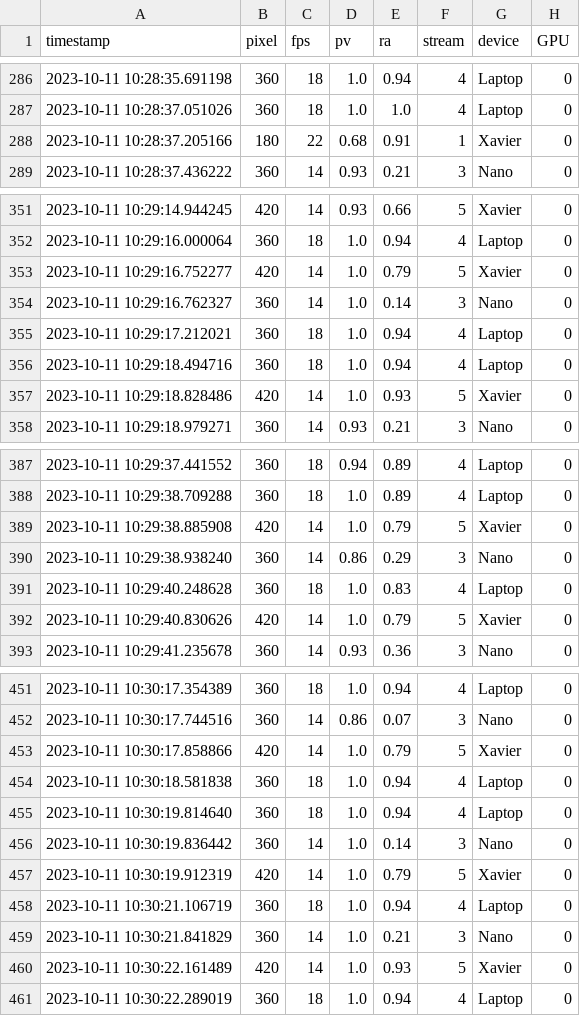
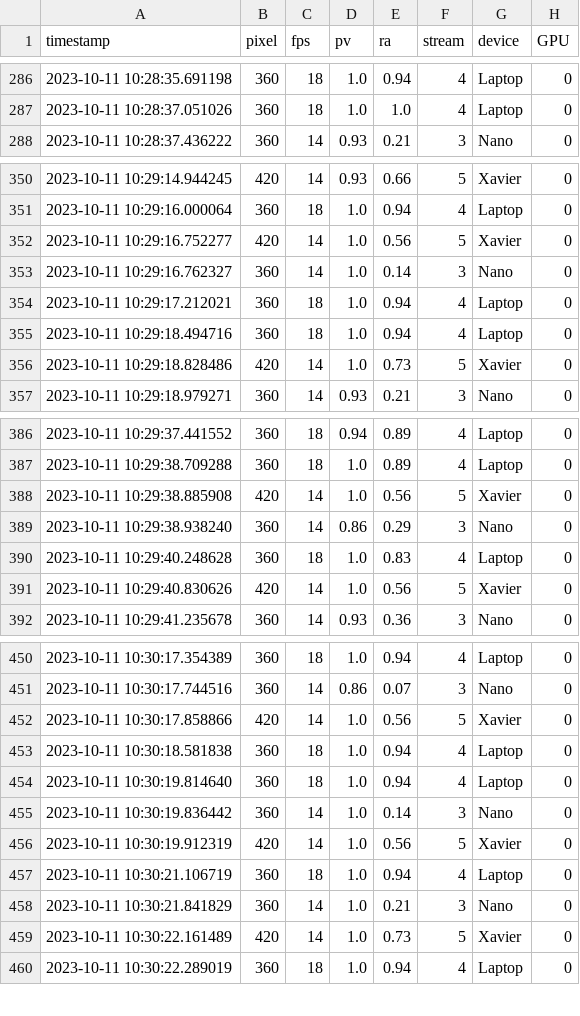
Before and after one commit to borissedlak/analysis, a CSV file: FGCS/CC/overall_slo/random.csv, drawn as a sheet; only a part is shown, gaps mark what is left out; the diff covers the shown part only.

```diff
--- a/FGCS/CC/overall_slo/random.csv
+++ b/FGCS/CC/overall_slo/random.csv
@@ -287,3 +287,2 @@ timestamp,pixel,fps,pv,ra,stream,device,GPU
 2023-10-11 10:28:37.051026,360,18,1.0,1.0,4,Laptop,0
-2023-10-11 10:28:37.205166,180,22,0.68,0.91,1,Xavier,0
 2023-10-11 10:28:37.436222,360,14,0.93,0.21,3,Nano,0
@@ -352,3 +351,3 @@ timestamp,pixel,fps,pv,ra,stream,device,GPU
 2023-10-11 10:29:16.000064,360,18,1.0,0.94,4,Laptop,0
-2023-10-11 10:29:16.752277,420,14,1.0,0.79,5,Xavier,0
+2023-10-11 10:29:16.752277,420,14,1.0,0.56,5,Xavier,0
 2023-10-11 10:29:16.762327,360,14,1.0,0.14,3,Nano,0
@@ -356,3 +355,3 @@ timestamp,pixel,fps,pv,ra,stream,device,GPU
 2023-10-11 10:29:18.494716,360,18,1.0,0.94,4,Laptop,0
-2023-10-11 10:29:18.828486,420,14,1.0,0.93,5,Xavier,0
+2023-10-11 10:29:18.828486,420,14,1.0,0.73,5,Xavier,0
 2023-10-11 10:29:18.979271,360,14,0.93,0.21,3,Nano,0
@@ -388,6 +387,6 @@ timestamp,pixel,fps,pv,ra,stream,device,GPU
 2023-10-11 10:29:38.709288,360,18,1.0,0.89,4,Laptop,0
-2023-10-11 10:29:38.885908,420,14,1.0,0.79,5,Xavier,0
+2023-10-11 10:29:38.885908,420,14,1.0,0.56,5,Xavier,0
 2023-10-11 10:29:38.938240,360,14,0.86,0.29,3,Nano,0
 2023-10-11 10:29:40.248628,360,18,1.0,0.83,4,Laptop,0
-2023-10-11 10:29:40.830626,420,14,1.0,0.79,5,Xavier,0
+2023-10-11 10:29:40.830626,420,14,1.0,0.56,5,Xavier,0
 2023-10-11 10:29:41.235678,360,14,0.93,0.36,3,Nano,0
@@ -452,3 +451,3 @@ timestamp,pixel,fps,pv,ra,stream,device,GPU
 2023-10-11 10:30:17.744516,360,14,0.86,0.07,3,Nano,0
-2023-10-11 10:30:17.858866,420,14,1.0,0.79,5,Xavier,0
+2023-10-11 10:30:17.858866,420,14,1.0,0.56,5,Xavier,0
 2023-10-11 10:30:18.581838,360,18,1.0,0.94,4,Laptop,0
@@ -456,6 +455,6 @@ timestamp,pixel,fps,pv,ra,stream,device,GPU
 2023-10-11 10:30:19.836442,360,14,1.0,0.14,3,Nano,0
-2023-10-11 10:30:19.912319,420,14,1.0,0.79,5,Xavier,0
+2023-10-11 10:30:19.912319,420,14,1.0,0.56,5,Xavier,0
 2023-10-11 10:30:21.106719,360,18,1.0,0.94,4,Laptop,0
 2023-10-11 10:30:21.841829,360,14,1.0,0.21,3,Nano,0
-2023-10-11 10:30:22.161489,420,14,1.0,0.93,5,Xavier,0
+2023-10-11 10:30:22.161489,420,14,1.0,0.73,5,Xavier,0
 2023-10-11 10:30:22.289019,360,18,1.0,0.94,4,Laptop,0
```
Also changed, not shown: 18 edited cells elsewhere in this file, 2 other files.
